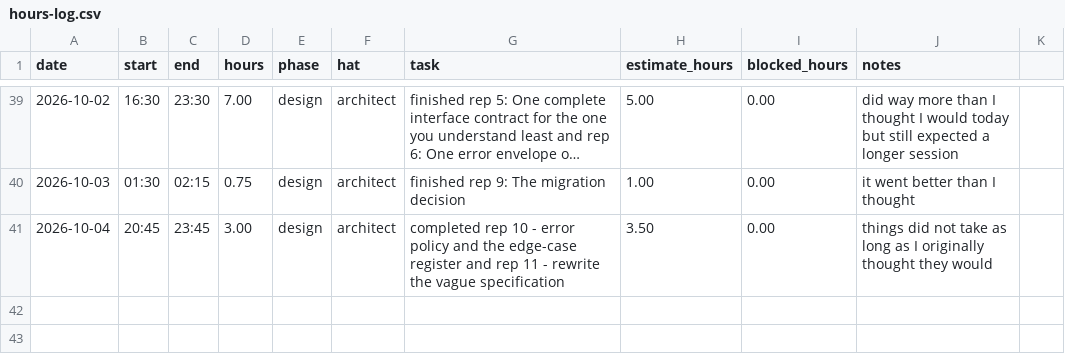
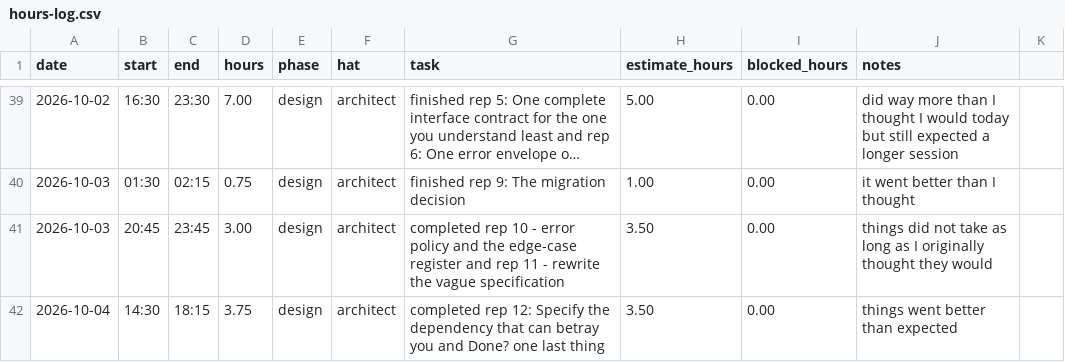
Before and after one commit to thelastroses/capstone, a CSV file: docs/hours-log.csv, drawn as a sheet; only a part is shown, gaps mark what is left out; long unchanged cells end in ….

```diff
--- a/docs/hours-log.csv
+++ b/docs/hours-log.csv
@@ -40,2 +40,3 @@ date,start,end,hours,phase,hat,task,estimate_hours,blocked_hours,notes
 2026-10-03,01:30,02:15,0.75,design,architect,finished rep 9: The migration decision,1.00,0.00, it went better than I thought
-2026-10-04,20:45,23:45,3.00,design,architect,completed rep 10 - error policy and the edge-case register and rep 11 - rewrite the vague specification,3.50,0.00, things did not take as long as I originally thought they would
+2026-10-03,20:45,23:45,3.00,design,architect,completed rep 10 - error policy and the edge-case register and rep 11 - rewrite the vague specification,3.50,0.00, things did not take as long as I originally thought they would
+2026-10-04,14:30,18:15,3.75,design,architect,completed rep 12: Specify the dependency that can betray you and Done? one last thing,3.50,0.00, things went better than expected
```
Also changed, not shown: 3 other files.
